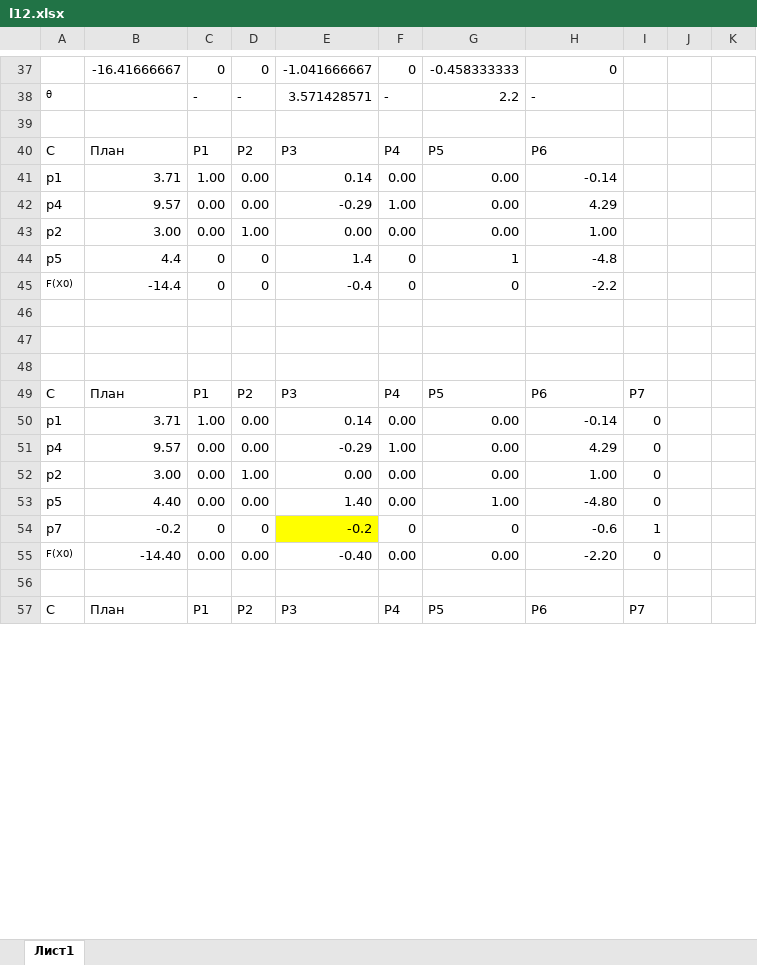
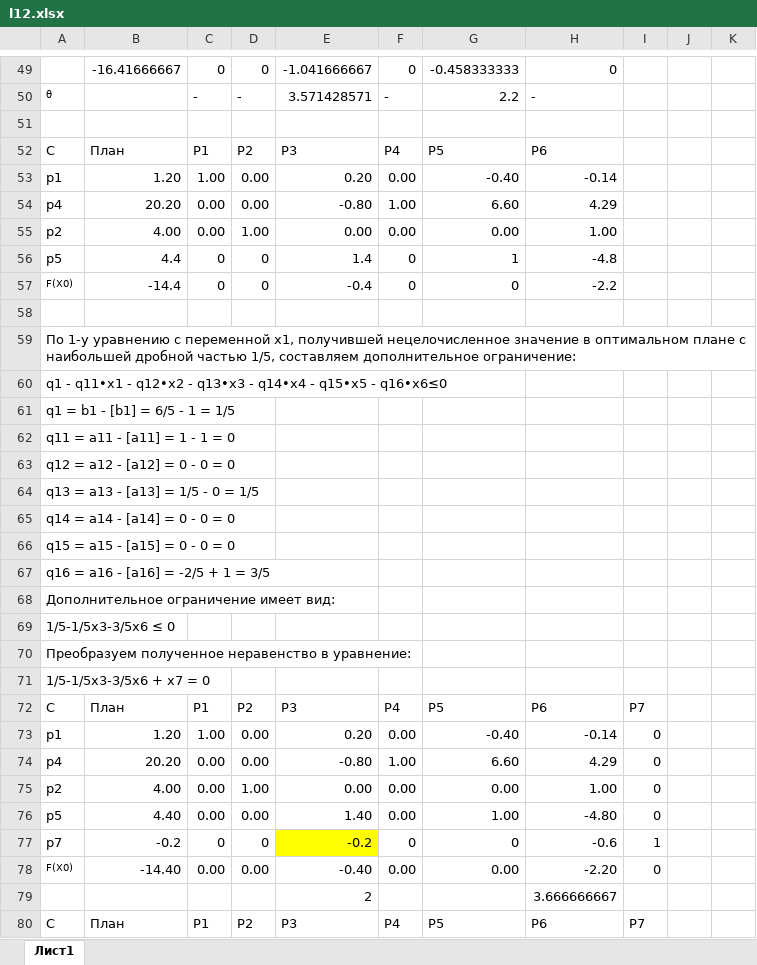
Before and after one commit to Ra1mun/Studying2.2, an Excel workbook: Методы оптимизации/l12.xlsx, sheet Лист1, drawn as a sheet; only a part is shown, gaps mark what is left out; values as stored, in another font and other column widths than the file's, no borders; charts and pictures not drawn; addresses are those after the commit; the diff covers the shown part only; the diff names each change by its address in the sheet, - before the commit and + after, or states it on an @@ line.

```diff
--- a/Методы оптимизации/l12.xlsx (sheet Лист1)
+++ b/Методы оптимизации/l12.xlsx (sheet Лист1)
-B53: 3.71
+B53: 1.20
-E53: 0.14
+E53: 0.20
-G53: 0.00
+G53: -0.40
-B54: 9.57
+B54: 20.20
-E54: -0.29
+E54: -0.80
-G54: 0.00
+G54: 6.60
-B55: 3.00
+B55: 4.00
-A59: (empty)
+A59: По 1-у уравнению с переменной x1, получившей нецелочисленное значение в оптимальном плане с наибольшей дробной частью 1/5, составляем дополнительное ограничение:
-A60: (empty)
+A60: q1 - q11•x1 - q12•x2 - q13•x3 - q14•x4 - q15•x5 - q16•x6≤0
+row 61: q1 = b1 - [b1] = 6/5 - 1 = 1/5
+row 62: q11 = a11 - [a11] = 1 - 1 = 0
+row 63: q12 = a12 - [a12] = 0 - 0 = 0
+row 64: q13 = a13 - [a13] = 1/5 - 0 = 1/5
+row 65: q14 = a14 - [a14] = 0 - 0 = 0
+row 66: q15 = a15 - [a15] = 0 - 0 = 0
+row 67: q16 = a16 - [a16] = -2/5 + 1 = 3/5
+row 68: Дополнительное ограничение имеет вид:
+row 69: 1/5-1/5x3-3/5x6 ≤ 0
+row 70: Преобразуем полученное неравенство в уравнение:
+row 71: 1/5-1/5x3-3/5x6 + x7 = 0
-B73: 3.71
+B73: 1.20
-E73: 0.14
+E73: 0.20
-G73: 0.00
+G73: -0.40
-B74: 9.57
+B74: 20.20
-E74: -0.29
+E74: -0.80
-G74: 0.00
+G74: 6.60
-B75: 3.00
+B75: 4.00
-row 79: (empty)
+row 79:  |  |  |  | 2 |  |  | 3.666666667
```
Also changed, not shown: 12 added rows and 9 edited cells elsewhere in this sheet, formulas that keep their value, charts or pictures, Методы оптимизации/LAB10.xlsx, Методы оптимизации/ЛАБА9.xlsx.
